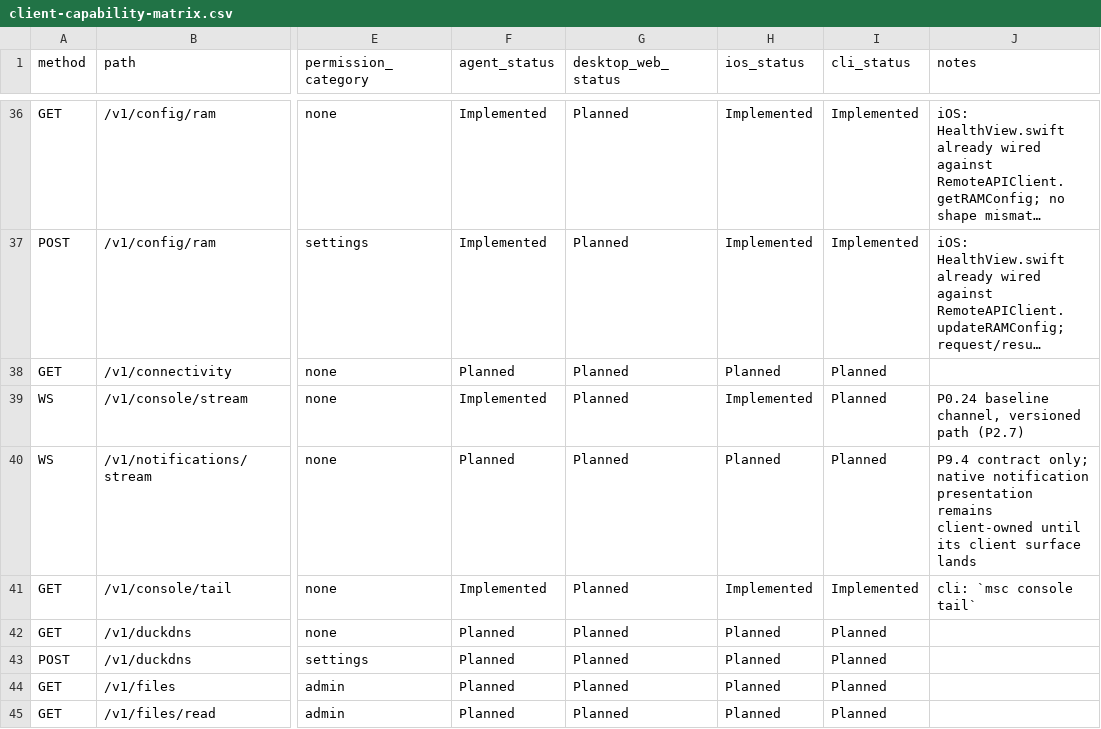
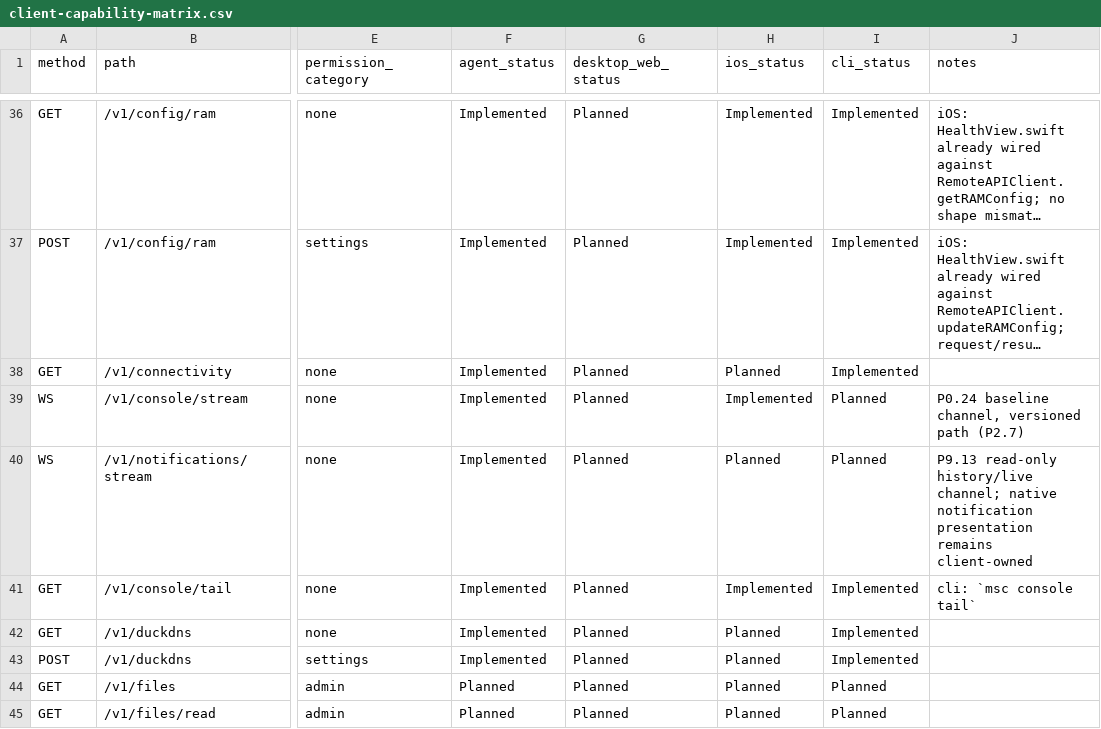
Before and after one commit to ctemple9/msc2, a CSV file: docs/msc2/client-capability-matrix.csv, drawn as a sheet; only a part is shown, gaps mark what is left out; long unchanged cells end in …; the diff covers the shown part only; the diff names each change by its address in the sheet, - before the commit and + after, or states it on an @@ line.

```diff
--- a/docs/msc2/client-capability-matrix.csv
+++ b/docs/msc2/client-capability-matrix.csv
-F38 (agent_status): Planned
+F38 (agent_status): Implemented
-I38 (cli_status): Planned
+I38 (cli_status): Implemented
-F40 (agent_status): Planned
+F40 (agent_status): Implemented
-J40 (notes): P9.4 contract only; native notification presentation remains client-owned until its client surface lands
+J40 (notes): P9.13 read-only history/live channel; native notification presentation remains client-owned
-F42:F43 (agent_status): Planned
+F42:F43 (agent_status): Implemented
-I42:I43 (cli_status): Planned
+I42:I43 (cli_status): Implemented
```
Also changed, not shown: 39 edited cells elsewhere in this file, 14 other files.
